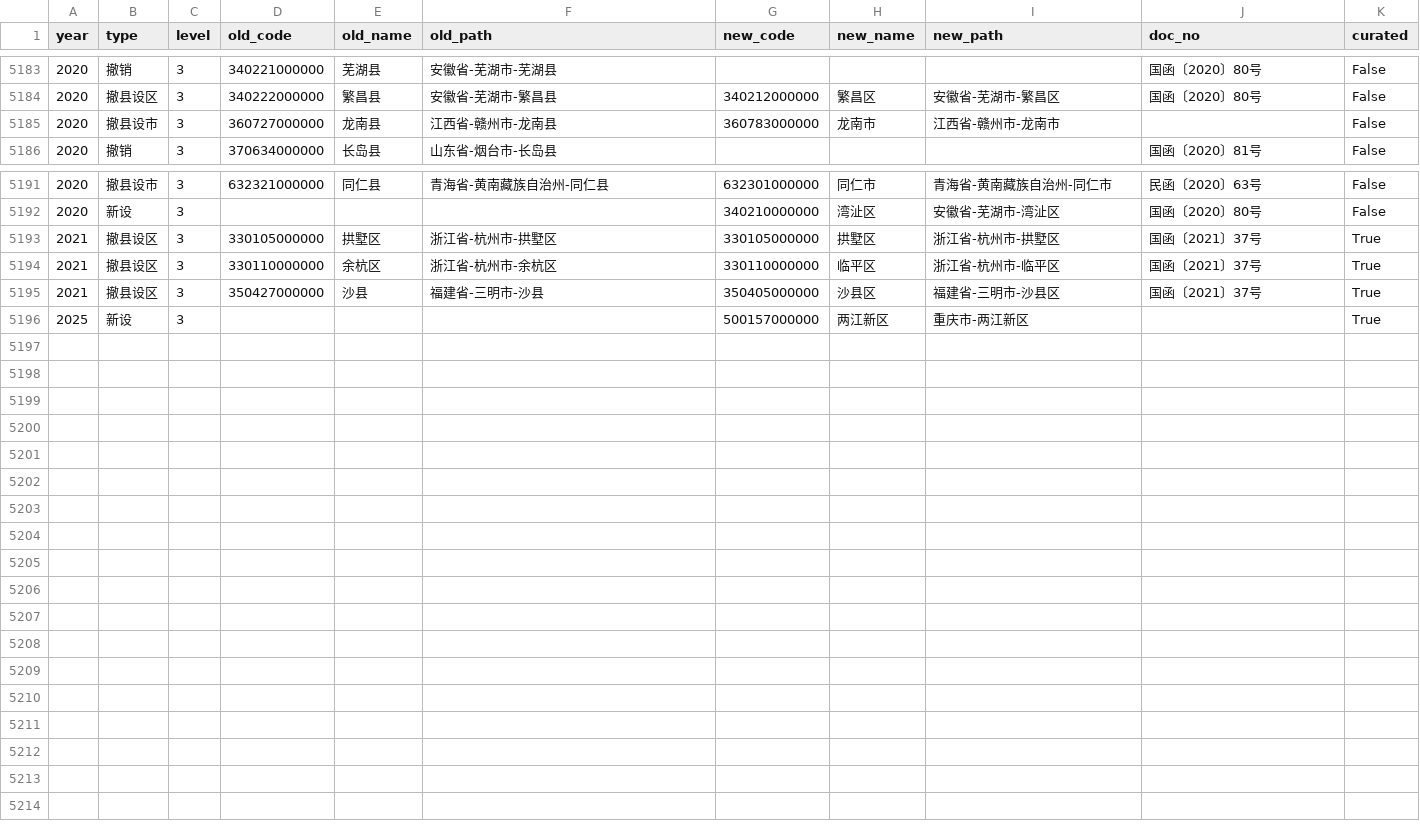
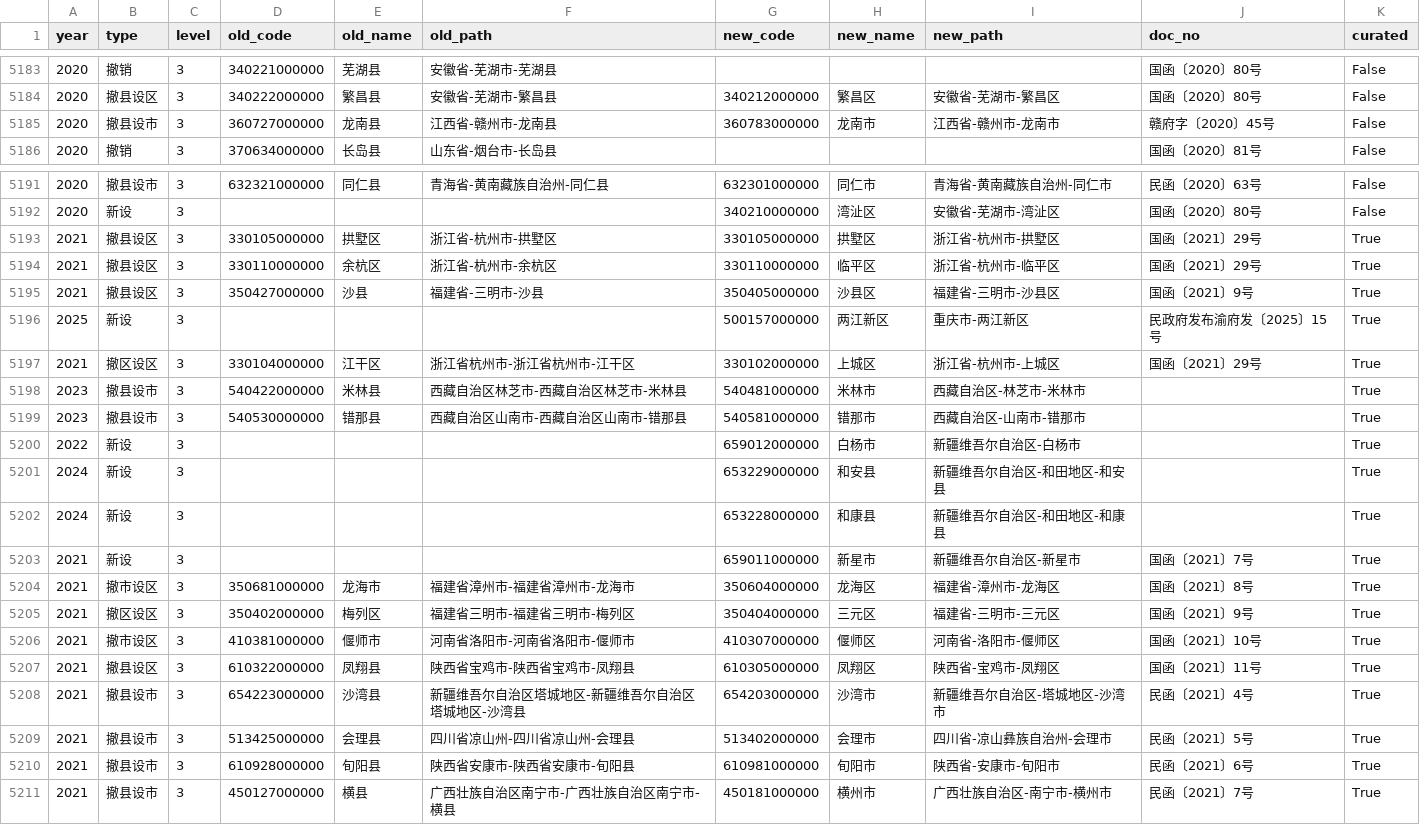
Before and after one commit to nbsetsail/real-china-division, a CSV file: data/change_events.csv, drawn as a sheet; only a part is shown, gaps mark what is left out.

```diff
--- a/data/change_events.csv
+++ b/data/change_events.csv
@@ -5184,3 +5184,3 @@
 2020,撤县设区,3,340222000000,繁昌县,安徽省-芜湖市-繁昌县,340212000000,繁昌区,安徽省-芜湖市-繁昌区,国函〔2020〕80号,False
-2020,撤县设市,3,360727000000,龙南县,江西省-赣州市-龙南县,360783000000,龙南市,江西省-赣州市-龙南市,,False
+2020,撤县设市,3,360727000000,龙南县,江西省-赣州市-龙南县,360783000000,龙南市,江西省-赣州市-龙南市,赣府字〔2020〕45号,False
 2020,撤销,3,370634000000,长岛县,山东省-烟台市-长岛县,,,,国函〔2020〕81号,False
@@ -5192,5 +5192,20 @@
 2020,新设,3,,,,340210000000,湾沚区,安徽省-芜湖市-湾沚区,国函〔2020〕80号,False
-2021,撤县设区,3,330105000000,拱墅区,浙江省-杭州市-拱墅区,330105000000,拱墅区,浙江省-杭州市-拱墅区,国函〔2021〕37号,True
-2021,撤县设区,3,330110000000,余杭区,浙江省-杭州市-余杭区,330110000000,临平区,浙江省-杭州市-临平区,国函〔2021〕37号,True
-2021,撤县设区,3,350427000000,沙县,福建省-三明市-沙县,350405000000,沙县区,福建省-三明市-沙县区,国函〔2021〕37号,True
-2025,新设,3,,,,500157000000,两江新区,重庆市-两江新区,,True
+2021,撤县设区,3,330105000000,拱墅区,浙江省-杭州市-拱墅区,330105000000,拱墅区,浙江省-杭州市-拱墅区,国函〔2021〕29号,True
+2021,撤县设区,3,330110000000,余杭区,浙江省-杭州市-余杭区,330110000000,临平区,浙江省-杭州市-临平区,国函〔2021〕29号,True
+2021,撤县设区,3,350427000000,沙县,福建省-三明市-沙县,350405000000,沙县区,福建省-三明市-沙县区,国函〔2021〕9号,True
+2025,新设,3,,,,500157000000,两江新区,重庆市-两江新区,民政府发布渝府发〔2025〕15号,True
+2021,撤区设区,3,330104000000,江干区,浙江省杭州市-浙江省杭州市-江干区,330102000000,上城区,浙江省-杭州市-上城区,国函〔2021〕29号,True
+2023,撤县设市,3,540422000000,米林县,西藏自治区林芝市-西藏自治区林芝市-米林县,540481000000,米林市,西藏自治区-林芝市-米林市,,True
+2023,撤县设市,3,540530000000,错那县,西藏自治区山南市-西藏自治区山南市-错那县,540581000000,错那市,西藏自治区-山南市-错那市,,True
+2022,新设,3,,,,659012000000,白杨市,新疆维吾尔自治区-白杨市,,True
+2024,新设,3,,,,653229000000,和安县,新疆维吾尔自治区-和田地区-和安县,,True
+2024,新设,3,,,,653228000000,和康县,新疆维吾尔自治区-和田地区-和康县,,True
+2021,新设,3,,,,659011000000,新星市,新疆维吾尔自治区-新星市,国函〔2021〕7号,True
+2021,撤市设区,3,350681000000,龙海市,福建省漳州市-福建省漳州市-龙海市,350604000000,龙海区,福建省-漳州市-龙海区,国函〔2021〕8号,True
+2021,撤区设区,3,350402000000,梅列区,福建省三明市-福建省三明市-梅列区,350404000000,三元区,福建省-三明市-三元区,国函〔2021〕9号,True
+2021,撤市设区,3,410381000000,偃师市,河南省洛阳市-河南省洛阳市-偃师市,410307000000,偃师区,河南省-洛阳市-偃师区,国函〔2021〕10号,True
+2021,撤县设区,3,610322000000,凤翔县,陕西省宝鸡市-陕西省宝鸡市-凤翔县,610305000000,凤翔区,陕西省-宝鸡市-凤翔区,国函〔2021〕11号,True
+2021,撤县设市,3,654223000000,沙湾县,新疆维吾尔自治区塔城地区-新疆维吾尔自治区塔城地区-沙湾县,654203000000,沙湾市,新疆维吾尔自治区-塔城地区-沙湾市,民函〔2021〕4号,True
+2021,撤县设市,3,513425000000,会理县,四川省凉山州-四川省凉山州-会理县,513402000000,会理市,四川省-凉山彝族自治州-会理市,民函〔2021〕5号,True
+2021,撤县设市,3,610928000000,旬阳县,陕西省安康市-陕西省安康市-旬阳县,610981000000,旬阳市,陕西省-安康市-旬阳市,民函〔2021〕6号,True
+2021,撤县设市,3,450127000000,横县,广西壮族自治区南宁市-广西壮族自治区南宁市-横县,450181000000,横州市,广西壮族自治区-南宁市-横州市,民函〔2021〕7号,True
```
Also changed, not shown: 1 other file.
